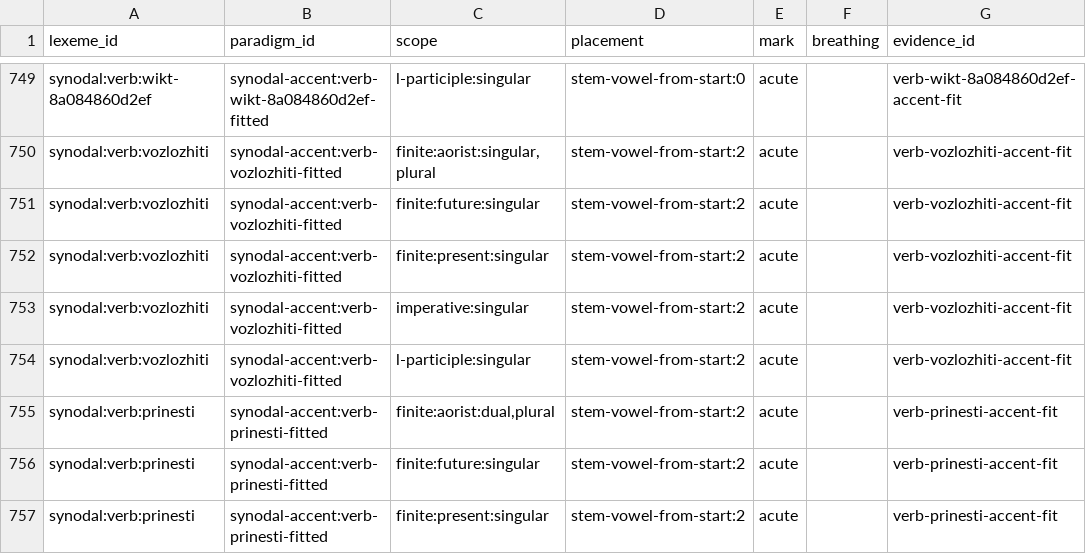
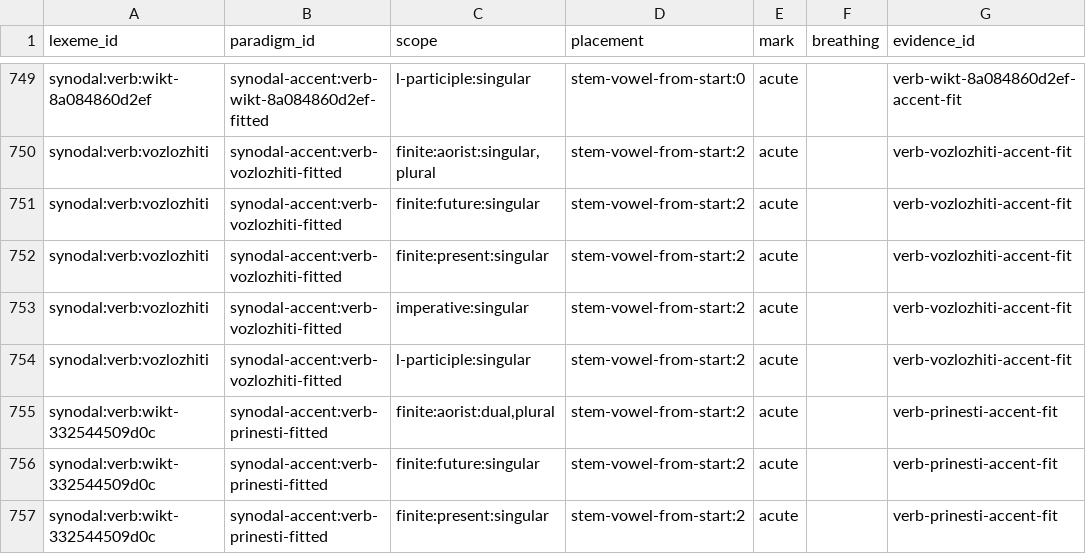
Before and after one commit to gold-silver-copper/church-slavonic, a TSV file: data/synodal/accent_paradigms.tsv, drawn as a sheet; only a part is shown, gaps mark what is left out; the diff covers the shown part only; the diff names each change by its address in the sheet, - before the commit and + after, or states it on an @@ line.

```diff
--- a/data/synodal/accent_paradigms.tsv
+++ b/data/synodal/accent_paradigms.tsv
-A755:A757 (lexeme_id): synodal:verb:prinesti
+A755:A757 (lexeme_id): synodal:verb:wikt-332544509d0c
```
Also changed, not shown: 6 added rows and 3 edited cells elsewhere in this file, data/synodal/lexemes.tsv, data/synodal/principal_parts.tsv, 22 other files.
